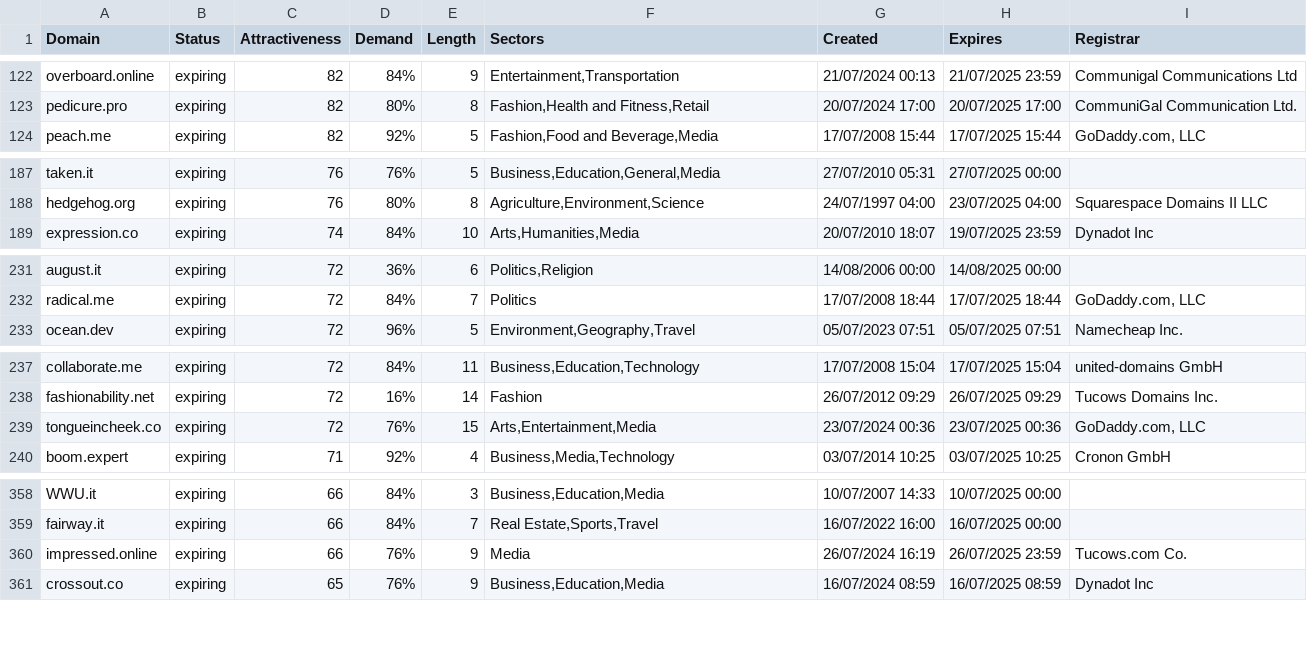
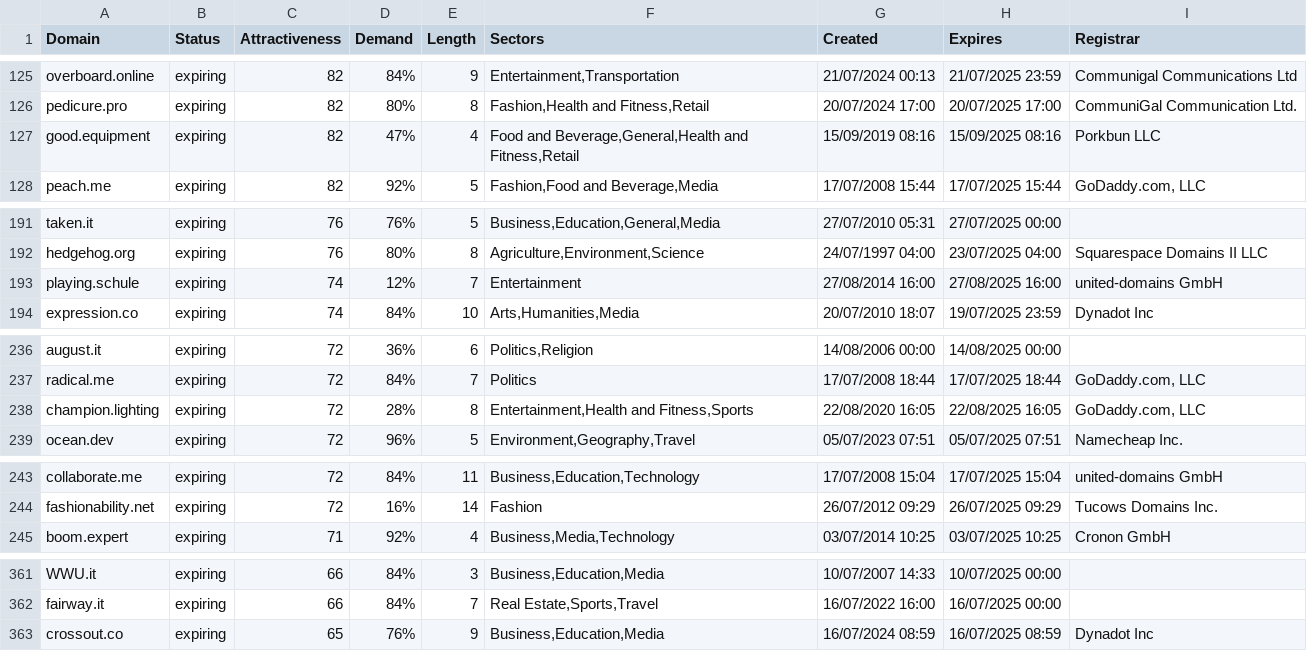
Before and after one commit to UniqueDomains/expiring-oneword-domains, a CSV file: expiring.csv, drawn as a sheet; only a part is shown, gaps mark what is left out; the diff covers the shown part only.

Commit message:
Domains update

```diff
--- a/expiring.csv
+++ b/expiring.csv
@@ -123,2 +126,3 @@ overboard.online,expiring,82,84%,9,"Entertainment,Transportation",21/07/2024 00:
 pedicure.pro,expiring,82,80%,8,"Fashion,Health and Fitness,Retail",20/07/2024 17:00,20/07/2025 17:00,CommuniGal Communication Ltd.
+good.equipment,expiring,82,47%,4,"Food and Beverage,General,Health and Fitness,Retail",15/09/2019 08:16,15/09/2025 08:16,Porkbun LLC
 peach.me,expiring,82,92%,5,"Fashion,Food and Beverage,Media",17/07/2008 15:44,17/07/2025 15:44,"GoDaddy.com, LLC"
@@ -188,2 +192,3 @@ taken.it,expiring,76,76%,5,"Business,Education,General,Media",27/07/2010 05:31,2
 hedgehog.org,expiring,76,80%,8,"Agriculture,Environment,Science",24/07/1997 04:00,23/07/2025 04:00,Squarespace Domains II LLC
+playing.schule,expiring,74,12%,7,Entertainment,27/08/2014 16:00,27/08/2025 16:00,united-domains GmbH
 expression.co,expiring,74,84%,10,"Arts,Humanities,Media",20/07/2010 18:07,19/07/2025 23:59,Dynadot Inc
@@ -232,2 +237,3 @@ august.it,expiring,72,36%,6,"Politics,Religion",14/08/2006 00:00,14/08/2025 00:0
 radical.me,expiring,72,84%,7,Politics,17/07/2008 18:44,17/07/2025 18:44,"GoDaddy.com, LLC"
+champion.lighting,expiring,72,28%,8,"Entertainment,Health and Fitness,Sports",22/08/2020 16:05,22/08/2025 16:05,"GoDaddy.com, LLC"
 ocean.dev,expiring,72,96%,5,"Environment,Geography,Travel",05/07/2023 07:51,05/07/2025 07:51,Namecheap Inc.
@@ -238,3 +244,2 @@ collaborate.me,expiring,72,84%,11,"Business,Education,Technology",17/07/2008 15:
 fashionability.net,expiring,72,16%,14,Fashion,26/07/2012 09:29,26/07/2025 09:29,Tucows Domains Inc.
-tongueincheek.co,expiring,72,76%,15,"Arts,Entertainment,Media",23/07/2024 00:36,23/07/2025 00:36,"GoDaddy.com, LLC"
 boom.expert,expiring,71,92%,4,"Business,Media,Technology",03/07/2014 10:25,03/07/2025 10:25,Cronon GmbH
@@ -359,3 +362,2 @@ WWU.it,expiring,66,84%,3,"Business,Education,Media",10/07/2007 14:33,10/07/2025
 fairway.it,expiring,66,84%,7,"Real Estate,Sports,Travel",16/07/2022 16:00,16/07/2025 00:00,
-impressed.online,expiring,66,76%,9,Media,26/07/2024 16:19,26/07/2025 23:59,Tucows.com Co.
 crossout.co,expiring,65,76%,9,"Business,Education,Media",16/07/2024 08:59,16/07/2025 08:59,Dynadot Inc
```
Also changed, not shown: 8 added rows, 9 removed rows and 2 edited cells elsewhere in this file, 2 other files.
